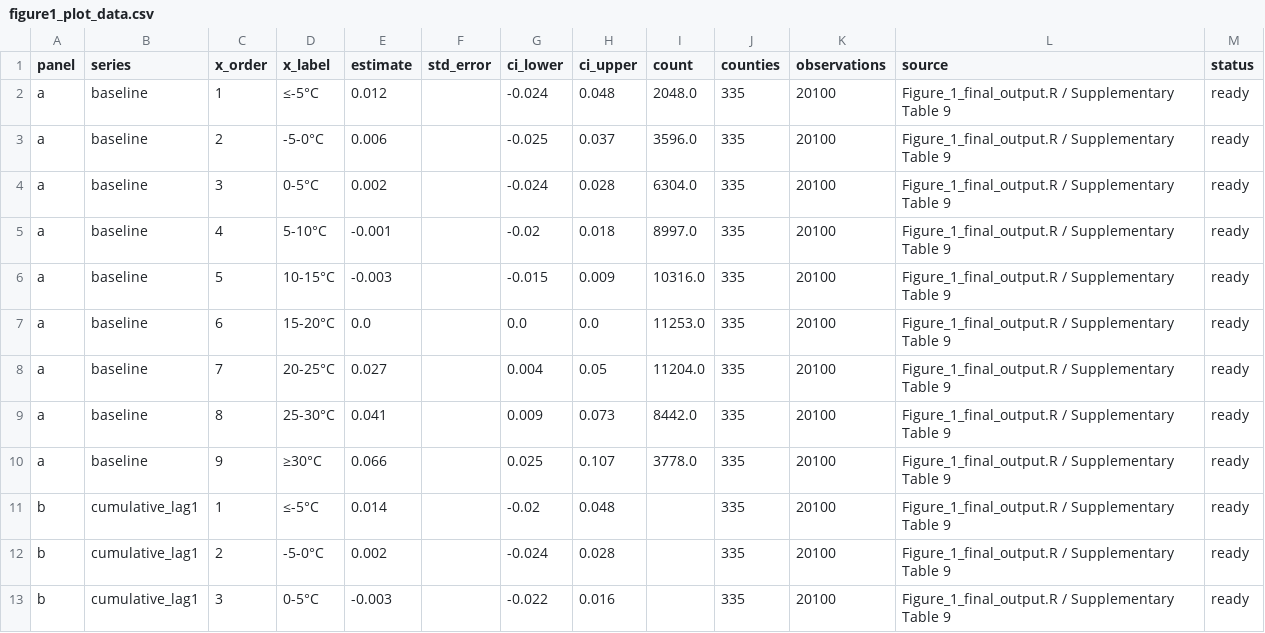
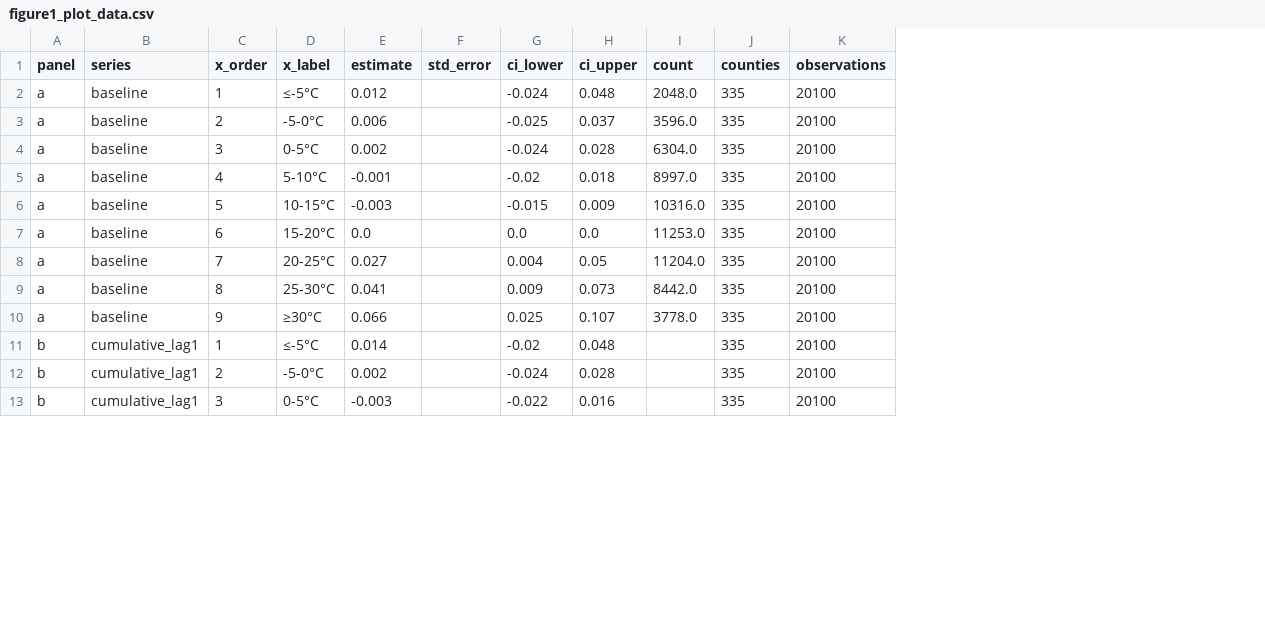
Before and after one commit to ShunlinJIN/Climate-solar-rooftop-adoption, a CSV file: data/non-confidential/aggregate_main/figure1_plot_data.csv, drawn as a sheet; only a part is shown; the diff names each change by its address in the sheet, - before the commit and + after, or states it on an @@ line.

```diff
--- a/data/non-confidential/aggregate_main/figure1_plot_data.csv
+++ b/data/non-confidential/aggregate_main/figure1_plot_data.csv
-column L (source), rows 2-13: all Figure_1_final_output.R / Supplementary Table 9
-column M (status), rows 2-13: all ready
```
Also changed, not shown: data/non-confidential/aggregate_main/figure3_plot_data.csv, data/non-confidential/aggregate_main/figure4_plot_data.csv, 29 other files.
